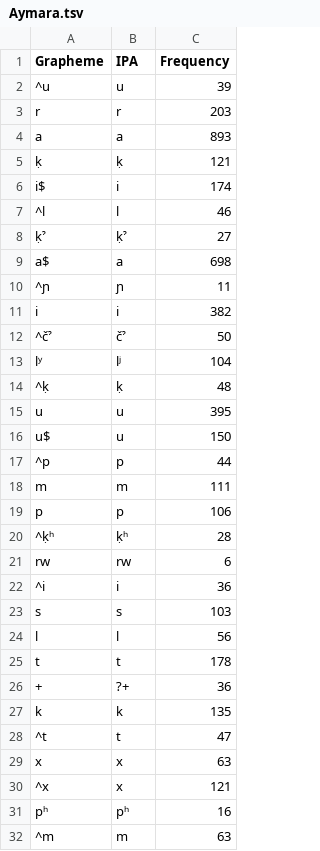
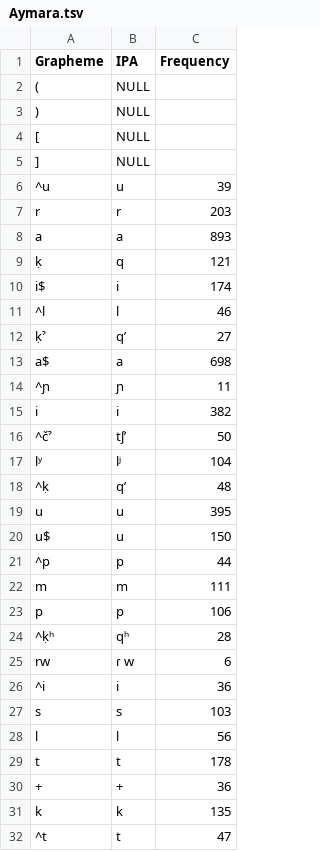
Before and after one commit to intercontinental-dictionary-series/keypano, a TSV file: etc/orthography/Aymara.tsv, drawn as a sheet; only a part is shown; the shorter side is filled out with more unchanged rows; the diff covers the shown part only.

```diff
--- a/etc/orthography/Aymara.tsv
+++ b/etc/orthography/Aymara.tsv
@@ -1,2 +1,6 @@
 Grapheme	IPA	Frequency
+(	NULL	
+)	NULL	
+[	NULL	
+]	NULL	
 ^u	u	39
@@ -4,6 +8,6 @@ r	r	203
 a	a	893
-ḳ	ḳ	121
+ḳ	q	121
 i$	i	174
 ^l	l	46
-ḳˀ	ḳˀ	27
+ḳˀ	qʼ	27
 a$	a	698
@@ -11,5 +15,5 @@ a$	a	698
 i	i	382
-^čˀ	čˀ	50
+^čˀ	tʃʼ	50
 lʸ	lʲ	104
-^ḳ	ḳ	48
+^ḳ	qʼ	48
 u	u	395
@@ -19,4 +23,4 @@ m	m	111
 p	p	106
-^ḳʰ	ḳʰ	28
-rw	rw	6
+^ḳʰ	qʰ	28
+rw	ɾ w	6
 ^i	i	36
@@ -25,3 +29,3 @@ l	l	56
 t	t	178
-+	?+	36
++	+	36
 k	k	135
```
Also changed, not shown: 13 added rows, 6 removed rows, 1 moved row and 25 edited cells elsewhere in this file.
